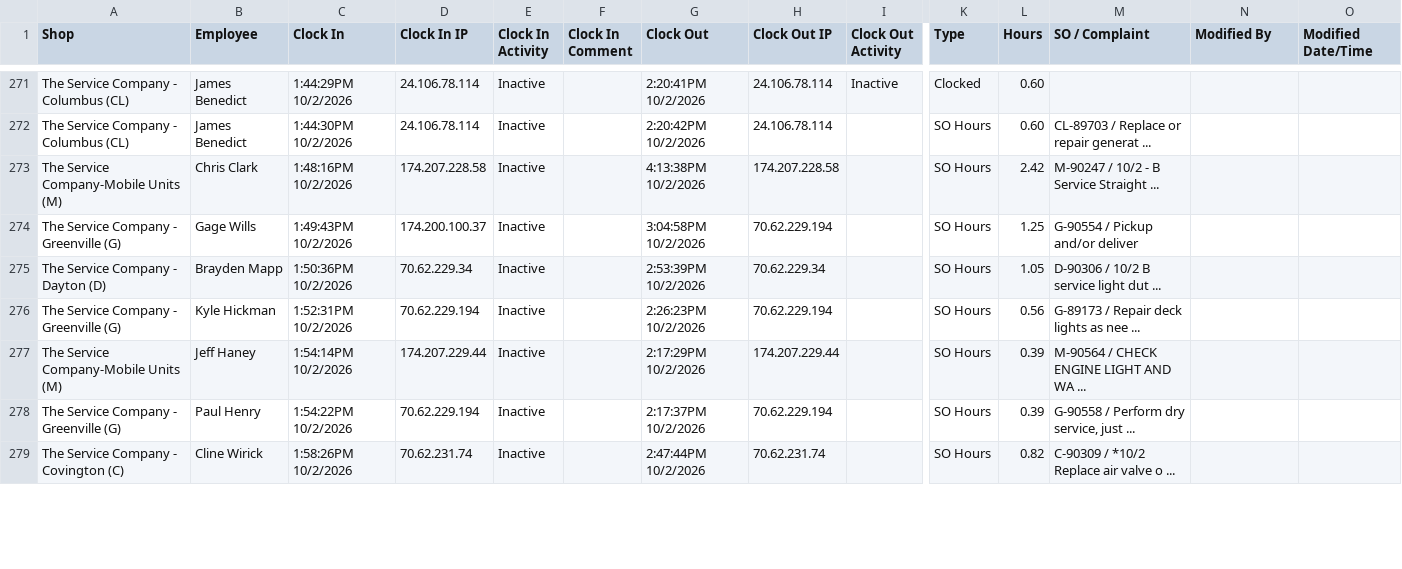
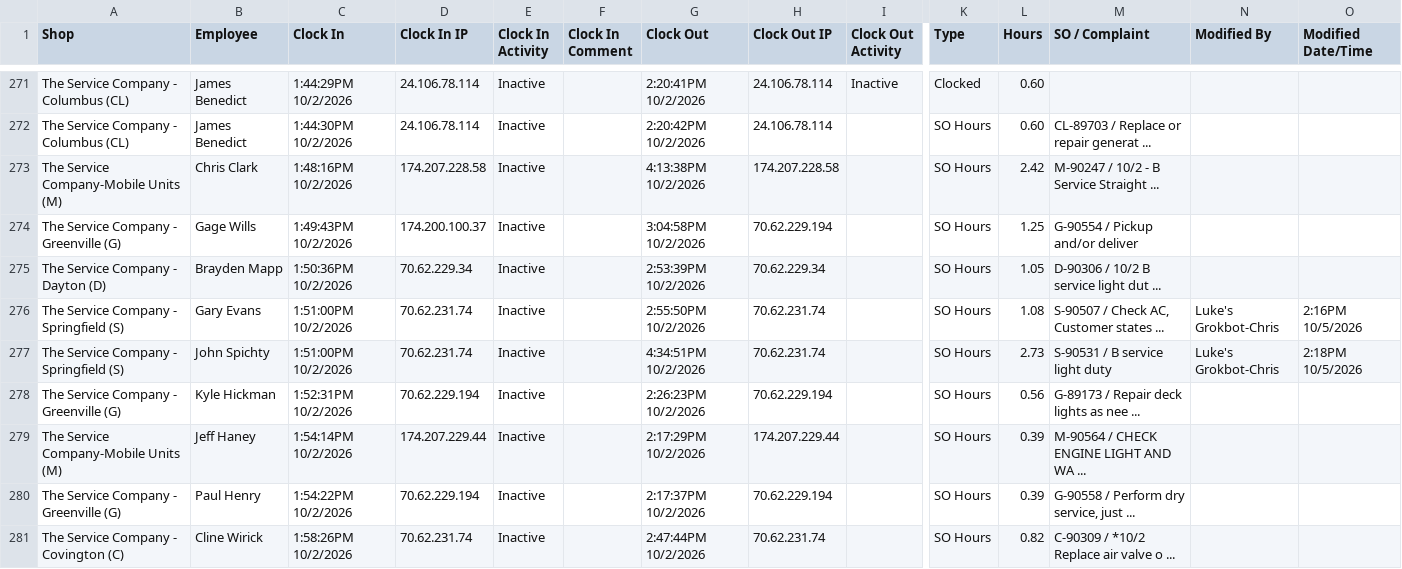
Before and after one commit to luketodd80/time-edit-project, a CSV file: data/fullbay-timesheets/timesheets-download-2026-10-02.csv, drawn as a sheet; only a part is shown, gaps mark what is left out; rows hold the shown columns only; the diff covers the shown part only; the diff names each change by its address in the sheet, - before the commit and + after, or states it on an @@ line.

```diff
--- a/data/fullbay-timesheets/timesheets-download-2026-10-02.csv
+++ b/data/fullbay-timesheets/timesheets-download-2026-10-02.csv
+row 276: The Service Company - Springfield (S) | Gary Evans | 1:51:00PM 10/2/2026 | 70.62.231.74 | Inactive |  | 2:55:50PM 10/2/2026 | 70.62.231.74 |  | SO Hours | 1.08 | S-90507 / Check AC, Customer states ... | Luke's Grokbot-Chris | 2:16PM 10/5/2026
+row 277: The Service Company - Springfield (S) | John Spichty | 1:51:00PM 10/2/2026 | 70.62.231.74 | Inactive |  | 4:34:51PM 10/2/2026 | 70.62.231.74 |  | SO Hours | 2.73 | S-90531 / B service light duty | Luke's Grokbot-Chris | 2:18PM 10/5/2026
```
Also changed, not shown: 6 added rows, 8 removed rows and 6 edited cells elsewhere in this file, 3 other files.
